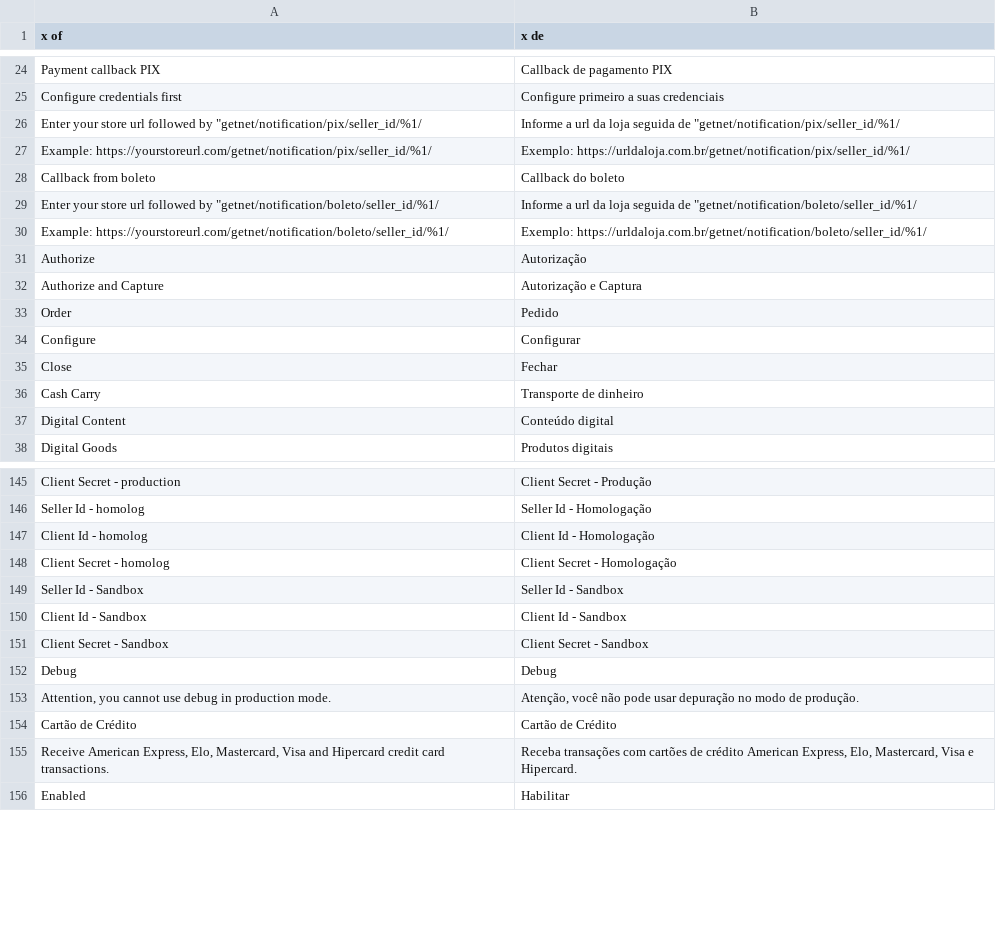
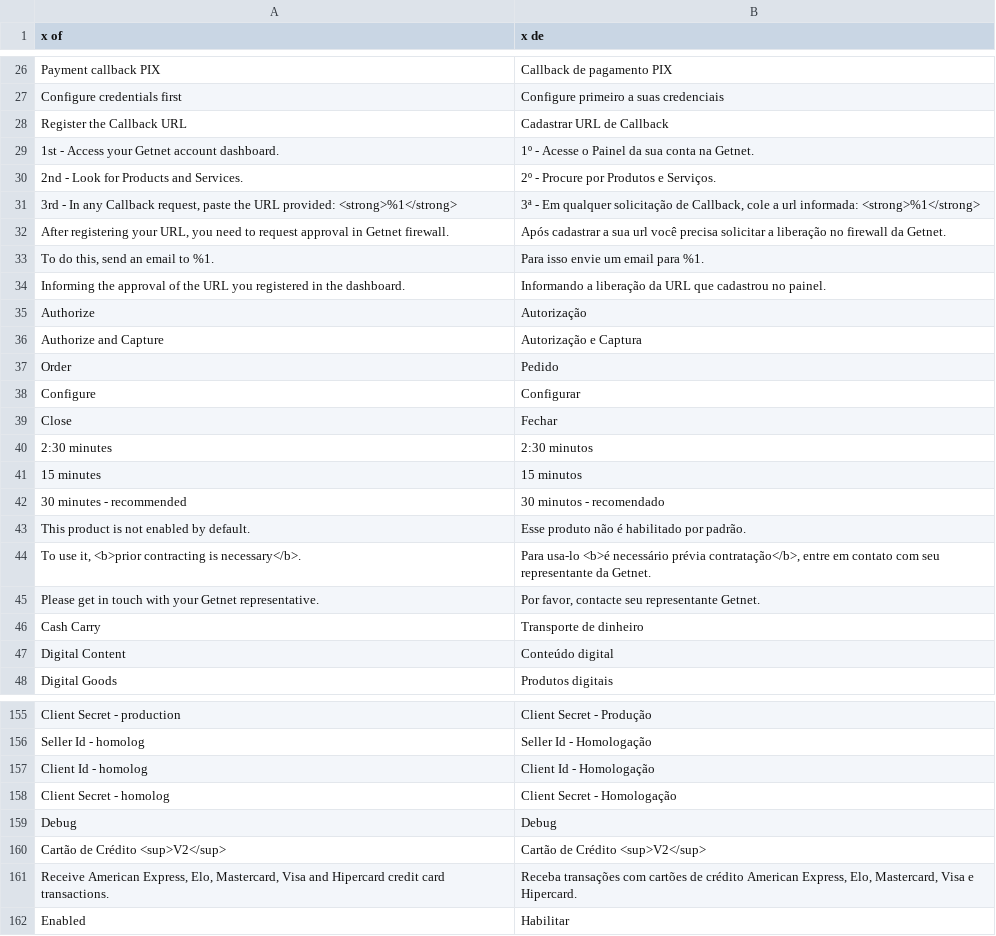
Before and after one commit to Getnet-Brasil/payment-magento, a CSV file: i18n/pt_BR.csv, drawn as a sheet; only a part is shown, gaps mark what is left out; removed rows and columns are numbered as before the commit, all else as after; the diff covers the shown part only; the diff names each change by its address in the sheet, - before the commit and + after, or states it on an @@ line.

```diff
--- a/i18n/pt_BR.csv
+++ b/i18n/pt_BR.csv
-row 26: Enter your store url followed by "getnet/notification/pix/seller_id/%1/ | Informe a url da loja seguida de "getnet/notification/pix/seller_id/%1/
-row 27: Example: https://yourstoreurl.com/getnet/notification/pix/seller_id/%1/ | Exemplo: https://urldaloja.com.br/getnet/notification/pix/seller_id/%1/
-row 28: Callback from boleto | Callback do boleto
-row 29: Enter your store url followed by "getnet/notification/boleto/seller_id/%1/ | Informe a url da loja seguida de "getnet/notification/boleto/seller_id/%1/
-row 30: Example: https://yourstoreurl.com/getnet/notification/boleto/seller_id/%1/ | Exemplo: https://urldaloja.com.br/getnet/notification/boleto/seller_id/%1/
+row 28: Register the Callback URL | Cadastrar URL de Callback
+row 29: 1st - Access your Getnet account dashboard. | 1º - Acesse o Painel da sua conta na Getnet.
+row 30: 2nd - Look for Products and Services. | 2º - Procure por Produtos e Serviços.
+row 31: 3rd - In any Callback request, paste the URL provided: <strong>%1</strong> | 3ª - Em qualquer solicitação de Callback, cole a url informada: <strong>%1</strong>
+row 32: After registering your URL, you need to request approval in Getnet firewall. | Após cadastrar a sua url você precisa solicitar a liberação no firewall da Getnet.
+row 33: To do this, send an email to %1. | Para isso envie um email para %1.
+row 34: Informing the approval of the URL you registered in the dashboard. | Informando a liberação da URL que cadastrou no painel.
+row 40: 2:30 minutes | 2:30 minutos
+row 41: 15 minutes | 15 minutos
+row 42: 30 minutes - recommended | 30 minutos - recomendado
+row 43: This product is not enabled by default. | Esse produto não é habilitado por padrão.
+row 44: To use it, <b>prior contracting is necessary</b>. | Para usa-lo <b>é necessário prévia contratação</b>, entre em contato com seu representante da Getnet.
+row 45: Please get in touch with your Getnet representative. | Por favor, contacte seu representante Getnet.
-row 149: Seller Id - Sandbox | Seller Id - Sandbox
-row 150: Client Id - Sandbox | Client Id - Sandbox
-row 151: Client Secret - Sandbox | Client Secret - Sandbox
-row 153: Attention, you cannot use debug in production mode. | Atenção, você não pode usar depuração no modo de produção.
-row 154: Cartão de Crédito | Cartão de Crédito
+row 160: Cartão de Crédito <sup>V2</sup> | Cartão de Crédito <sup>V2</sup>
```
Also changed, not shown: 7 added rows, 1 removed row and 1 moved row elsewhere in this file, i18n/en_US.csv, 4 other files.
